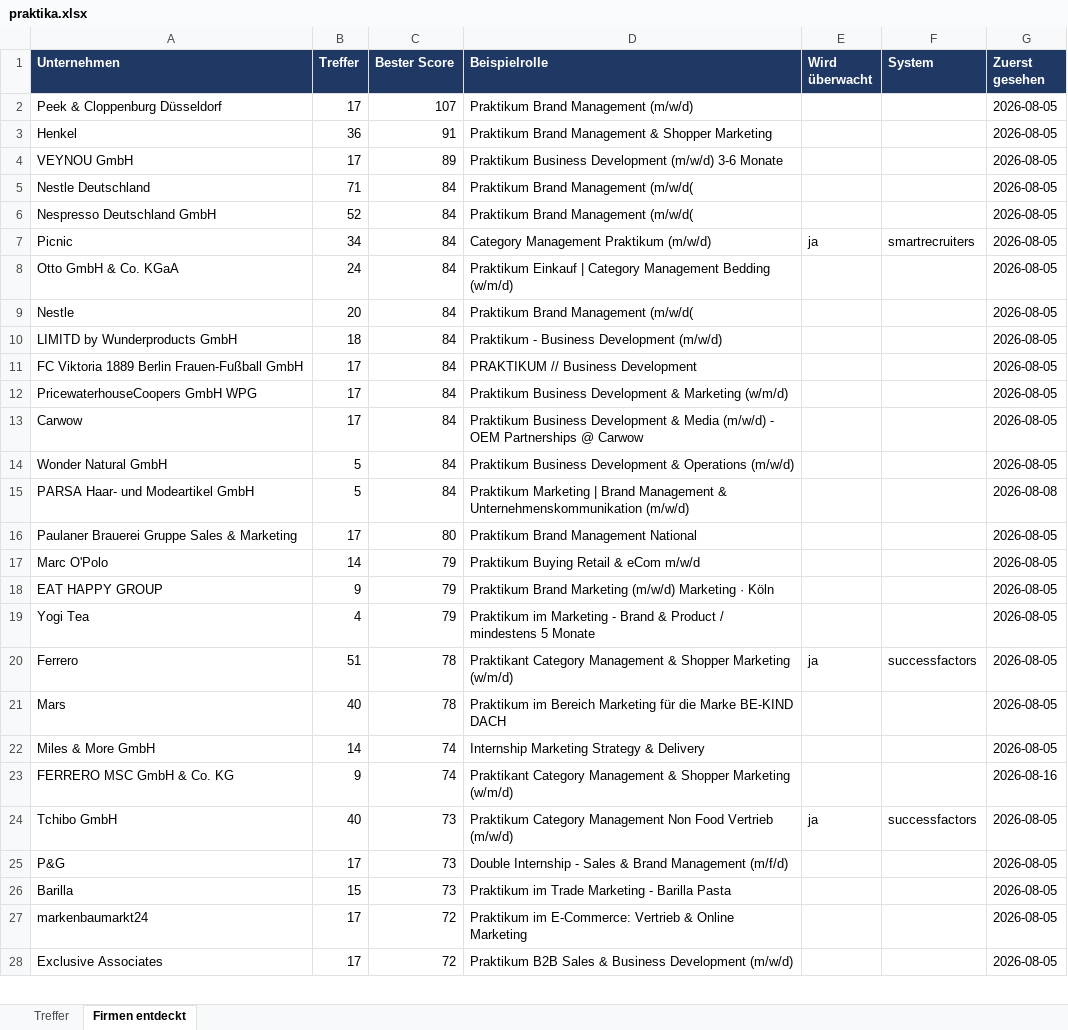
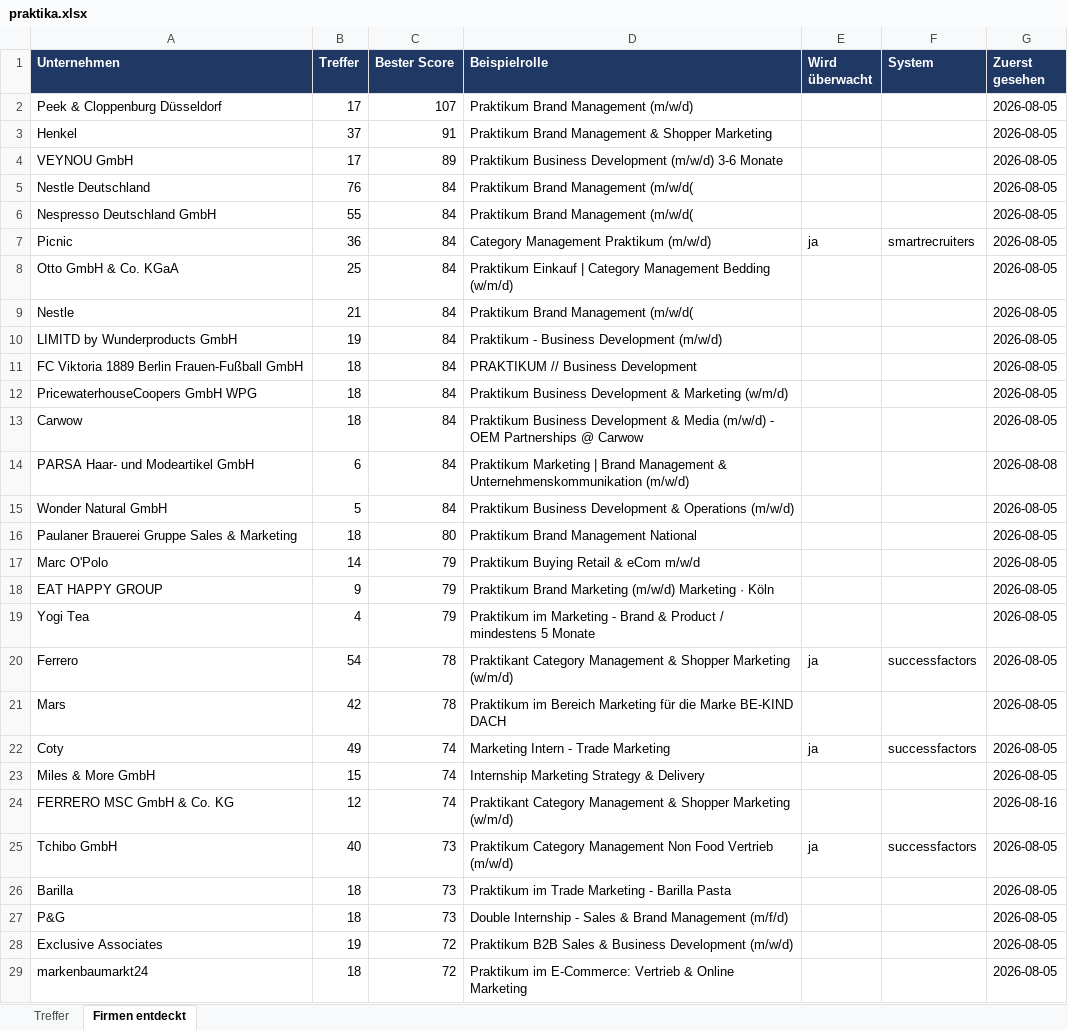
Before and after one commit to MathisKrug/Praktikum-Suchagent, an Excel workbook: docs/praktika.xlsx, sheet Firmen entdeckt, drawn as a sheet; only a part is shown; values as stored, in another font and other column widths than the file's, no borders; removed rows and columns are numbered as before the commit, all else as after; the diff covers the shown part only; the diff names each change by its address in the sheet, - before the commit and + after, or states it on an @@ line.

```diff
--- a/docs/praktika.xlsx (sheet Firmen entdeckt)
+++ b/docs/praktika.xlsx (sheet Firmen entdeckt)
-B3 (Treffer): 36
+B3 (Treffer): 37
-B5 (Treffer): 71
+B5 (Treffer): 76
-B6 (Treffer): 52
+B6 (Treffer): 55
-B7 (Treffer): 34
+B7 (Treffer): 36
-B8 (Treffer): 24
+B8 (Treffer): 25
-B9 (Treffer): 20
+B9 (Treffer): 21
-B10 (Treffer): 18
+B10 (Treffer): 19
-B11:B13 (Treffer): 17
+B11:B13 (Treffer): 18
+row 14: PARSA Haar- und Modeartikel GmbH | 6 | 84 | Praktikum Marketing | Brand Management & Unternehmenskommunikation (m/w/d) |  |  | 2026-08-08
-row 15: PARSA Haar- und Modeartikel GmbH | 5 | 84 | Praktikum Marketing | Brand Management & Unternehmenskommunikation (m/w/d) |  |  | 2026-08-08
-B16 (Treffer): 17
+B16 (Treffer): 18
-B20 (Treffer): 51
+B20 (Treffer): 54
-B21 (Treffer): 40
+B21 (Treffer): 42
+row 22: Coty | 49 | 74 | Marketing Intern - Trade Marketing | ja | successfactors | 2026-08-05
-B23 (Treffer): 14
+B23 (Treffer): 15
-B24 (Treffer): 9
+B24 (Treffer): 12
-row 25: P&G | 17 | 73 | Double Internship - Sales & Brand Management (m/f/d) |  |  | 2026-08-05
-B26 (Treffer): 15
+B26 (Treffer): 18
-row 27: markenbaumarkt24 | 17 | 72 | Praktikum im E-Commerce: Vertrieb & Online Marketing |  |  | 2026-08-05
+row 27: P&G | 18 | 73 | Double Internship - Sales & Brand Management (m/f/d) |  |  | 2026-08-05
-B28 (Treffer): 17
+B28 (Treffer): 19
+row 29: markenbaumarkt24 | 18 | 72 | Praktikum im E-Commerce: Vertrieb & Online Marketing |  |  | 2026-08-05
```
Also changed, not shown: 1 removed row and 22 edited cells elsewhere in this sheet, sheet Treffer, 2 other files.
